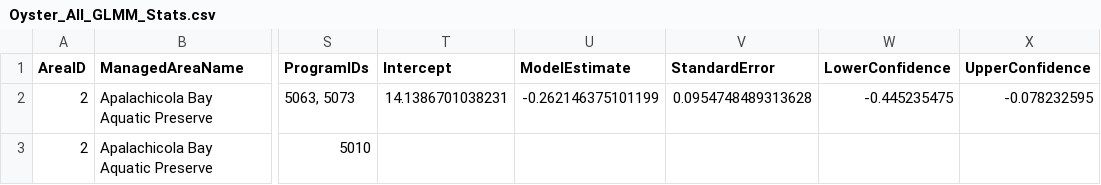
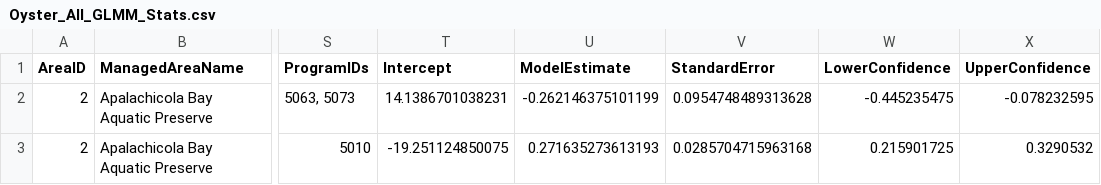
Before and after one commit to tylerhill122/SEACAR_Trend_Analyses, a CSV file: Oyster/output/Oyster_All_GLMM_Stats.csv, drawn as a sheet; only a part is shown, gaps mark what is left out; the diff covers the shown part only; the diff names each change by its address in the sheet, - before the commit and + after, or states it on an @@ line.

Commit message:
Oyster model results updated for new managed areas

```diff
--- a/Oyster/output/Oyster_All_GLMM_Stats.csv
+++ b/Oyster/output/Oyster_All_GLMM_Stats.csv
-T3 (Intercept): (empty)
+T3 (Intercept): -19.251124850075
-U3 (ModelEstimate): (empty)
+U3 (ModelEstimate): 0.271635273613193
-V3 (StandardError): (empty)
+V3 (StandardError): 0.0285704715963168
-W3 (LowerConfidence): (empty)
+W3 (LowerConfidence): 0.215901725
-X3 (UpperConfidence): (empty)
+X3 (UpperConfidence): 0.3290532
```
Also changed, not shown: 3 added rows and 30 edited cells elsewhere in this file, 1 other file.
